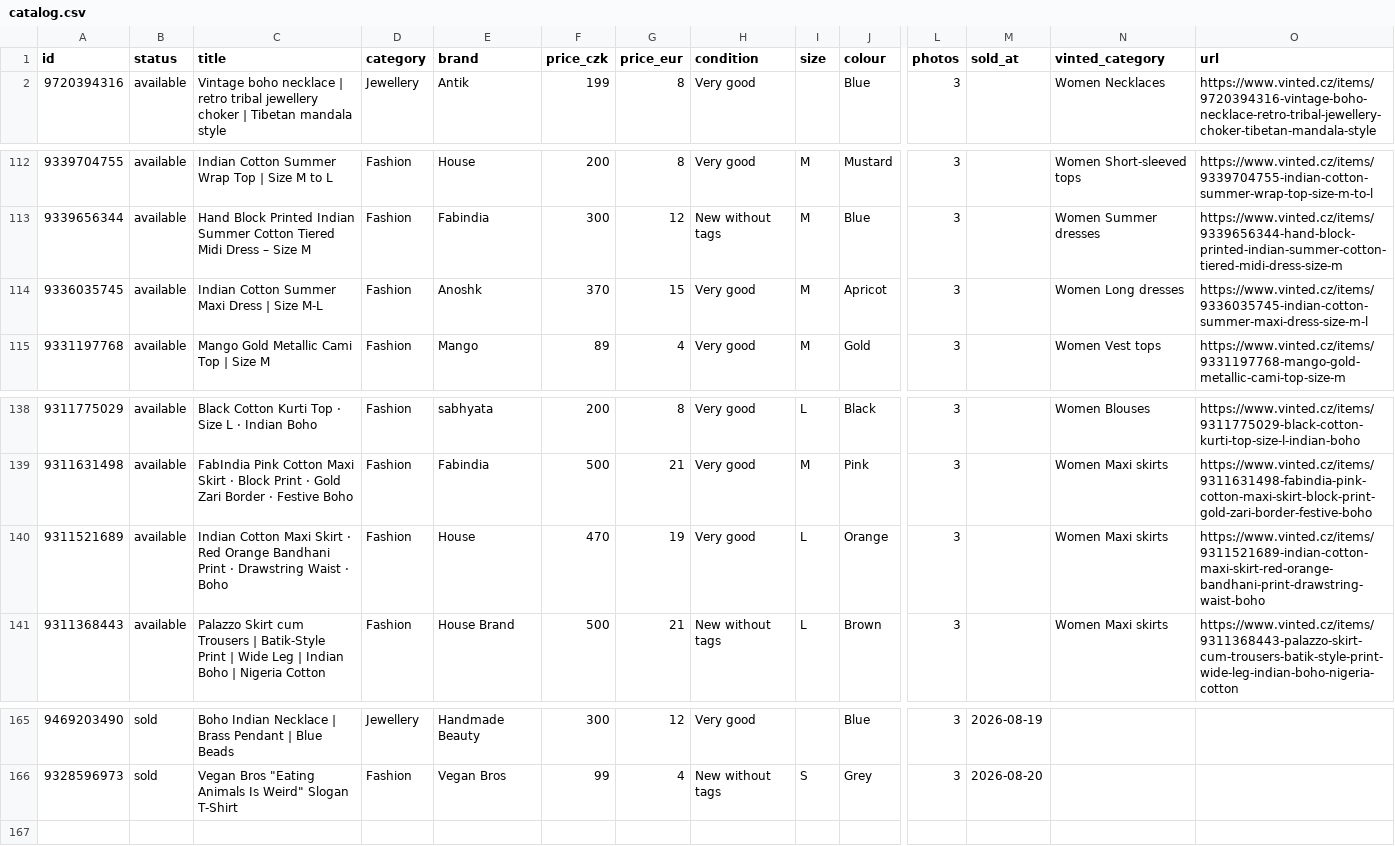
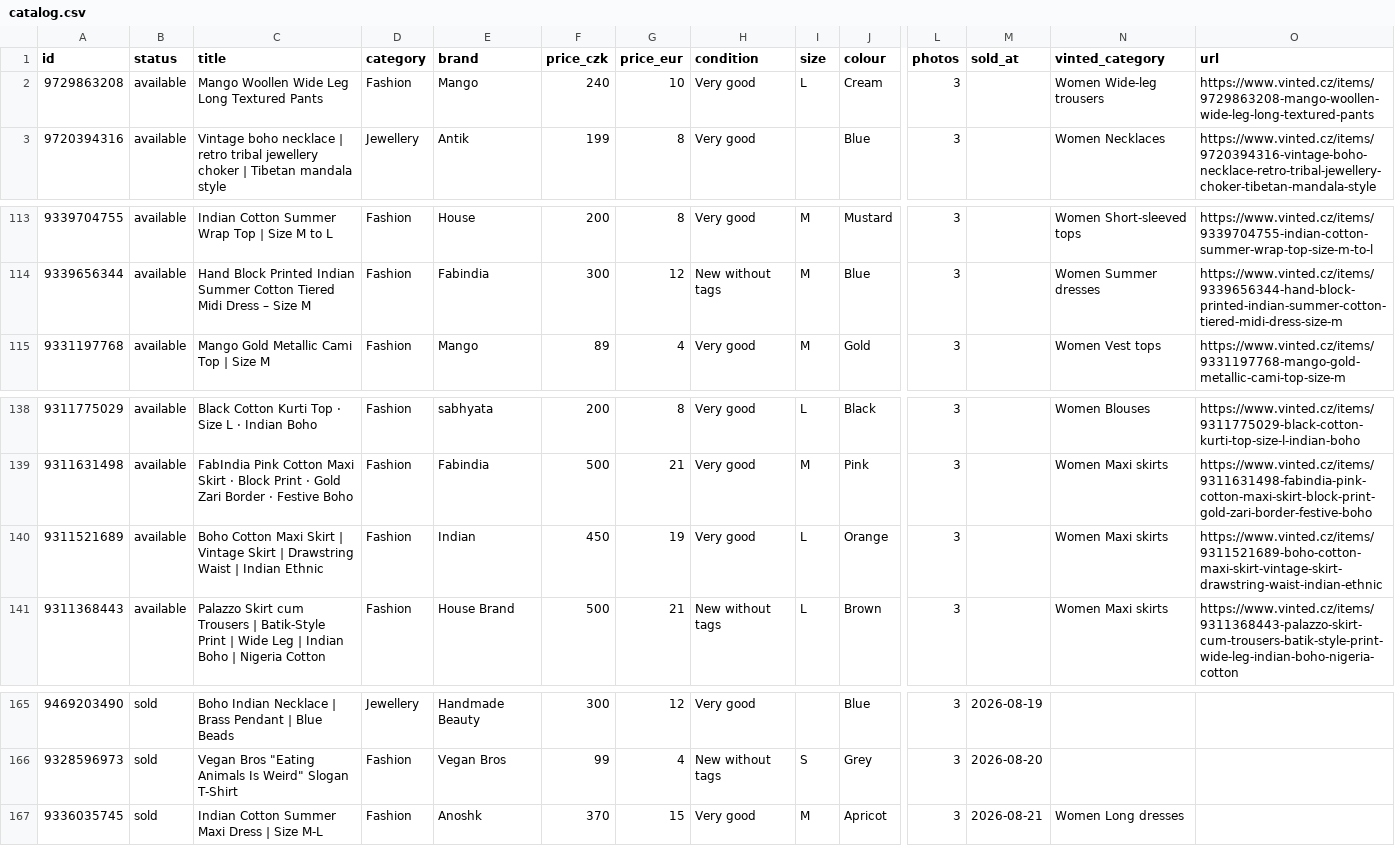
Before and after one commit to jpysh/indianinprague, a CSV file: data/catalog.csv, drawn as a sheet; only a part is shown, gaps mark what is left out; removed rows and columns are numbered as before the commit, all else as after; rows hold the shown columns only; the diff names each change by its address in the sheet, - before the commit and + after, or states it on an @@ line.

```diff
--- a/data/catalog.csv
+++ b/data/catalog.csv
+row 2: 9729863208 | available | Mango Woollen Wide Leg Long Textured Pants | Fashion | Mango | 240 | 10 | Very good | L | Cream | 3 |  | Women Wide-leg trousers | https://www.vinted.cz/items/9729863208-mango-woollen-wide-leg-long-textured-pants
-row 114: 9336035745 | available | Indian Cotton Summer Maxi Dress | Size M-L | Fashion | Anoshk | 370 | 15 | Very good | M | Apricot | 3 |  | Women Long dresses | https://www.vinted.cz/items/9336035745-indian-cotton-summer-maxi-dress-size-m-l
-C140 (title): Indian Cotton Maxi Skirt · Red Orange Bandhani Print · Drawstring Waist · Boho
+C140 (title): Boho Cotton Maxi Skirt | Vintage Skirt | Drawstring Waist | Indian Ethnic
-E140 (brand): House
+E140 (brand): Indian
-F140 (price_czk): 470
+F140 (price_czk): 450
-O140 (url): https://www.vinted.cz/items/9311521689-indian-cotton-maxi-skirt-red-orange-bandhani-print-drawstring-waist-boho
+O140 (url): https://www.vinted.cz/items/9311521689-boho-cotton-maxi-skirt-vintage-skirt-drawstring-waist-indian-ethnic
+row 167: 9336035745 | sold | Indian Cotton Summer Maxi Dress | Size M-L | Fashion | Anoshk | 370 | 15 | Very good | M | Apricot | 3 | 2026-08-21 | Women Long dresses
```
Also changed, not shown: 26 other files.
